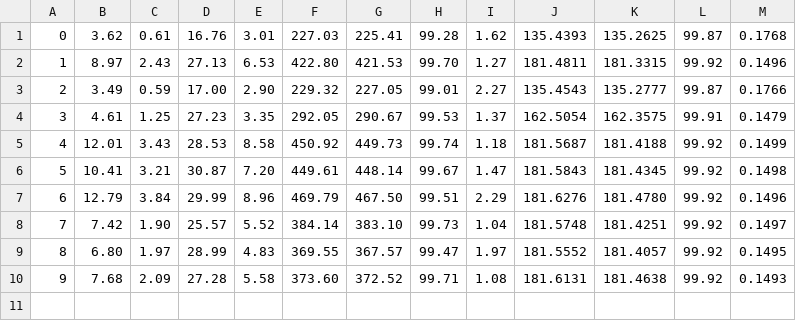
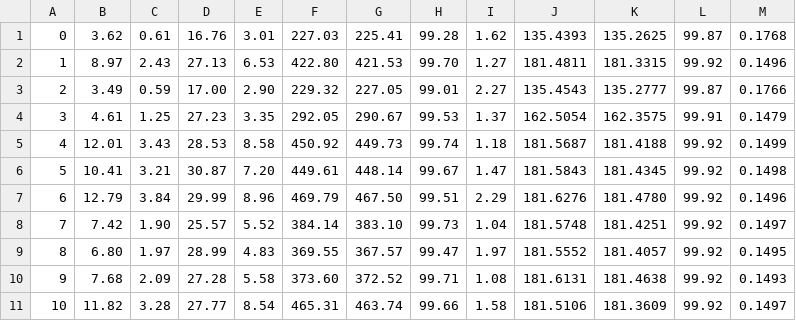
Before and after one commit to GomA16/HasteBoots, a CSV file: snark_statistics.csv, drawn as a sheet.

```diff
--- a/snark_statistics.csv
+++ b/snark_statistics.csv
@@ -10 +10,2 @@
 9,7.68,2.09,27.28,5.58,373.60,372.52,99.71,1.08,181.6131,181.4638,99.92,0.1493
+10,11.82,3.28,27.77,8.54,465.31,463.74,99.66,1.58,181.5106,181.3609,99.92,0.1497
```
Also changed, not shown: snark_batch_statistics.csv, 2 other files.
